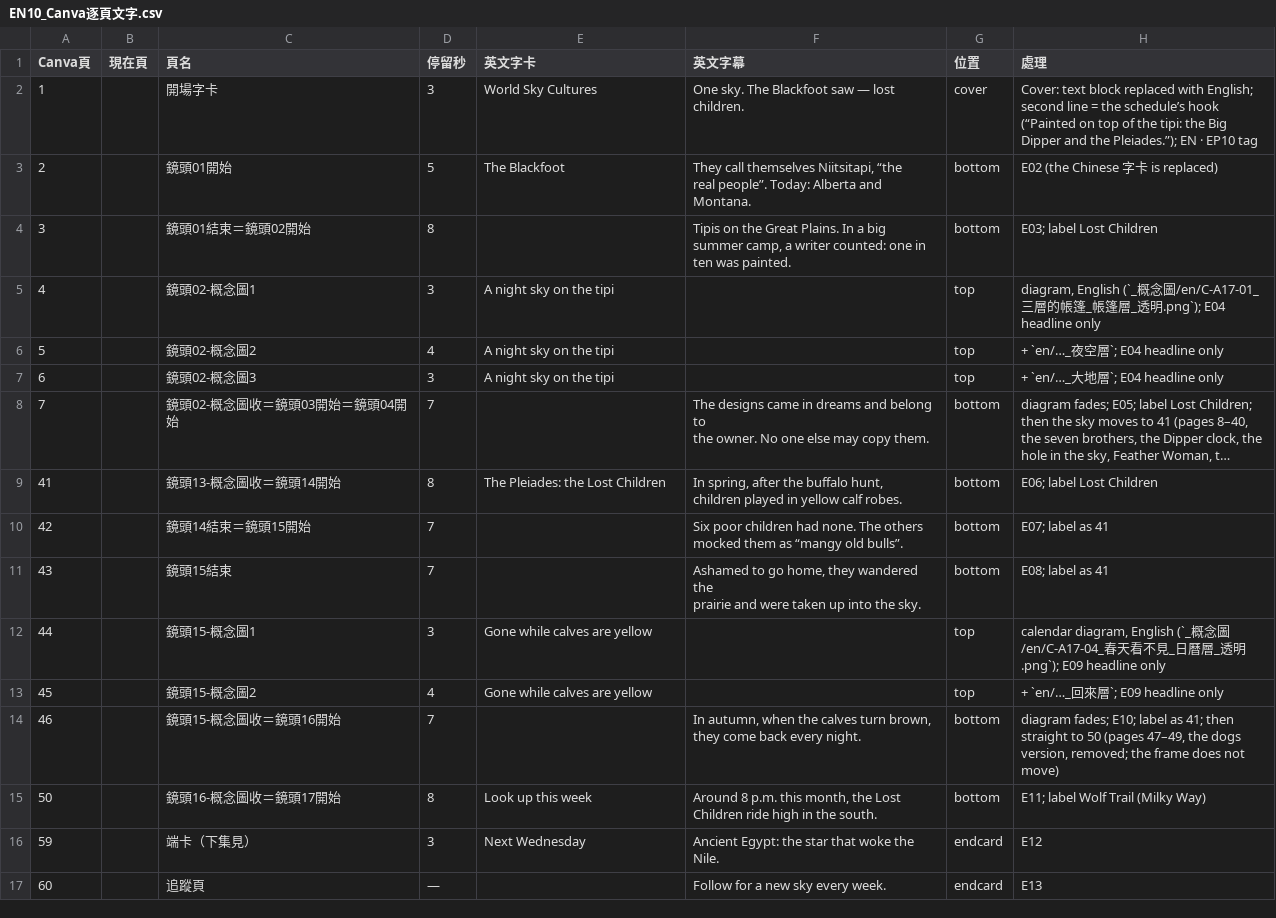
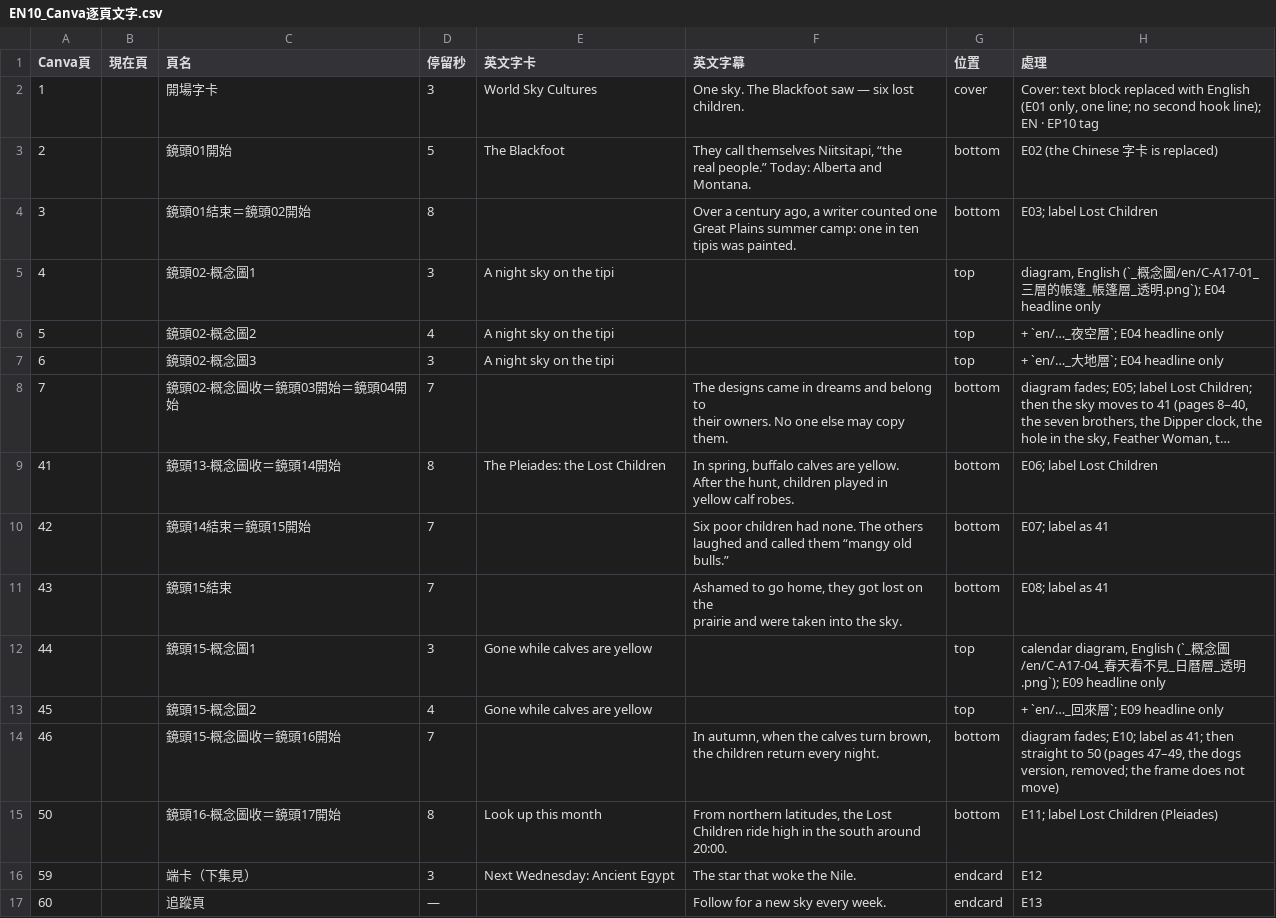
Before and after one commit to Kimchi2104/NTNU-Insta, a CSV file: 05_素材/A-17_黑腳族/_英文版/EN10_Canva逐頁文字.csv, drawn as a sheet; long unchanged cells end in …; ↵ is a line break in a cell; the diff names each change by its address in the sheet, - before the commit and + after, or states it on an @@ line.

```diff
--- a/05_素材/A-17_黑腳族/_英文版/EN10_Canva逐頁文字.csv
+++ b/05_素材/A-17_黑腳族/_英文版/EN10_Canva逐頁文字.csv
-F2 (英文字幕): One sky. The Blackfoot saw — lost ↵ children.
+F2 (英文字幕): One sky. The Blackfoot saw — six lost ↵ children.
-H2 (處理): …replaced with English; second line = the schedule’s hook (“Painted on top of the tipi: the Big Dipper and the Pleiades.”); EN ·…
+H2 (處理): …replaced with English (E01 only, one line; no second hook line); EN ·…
-F3 (英文字幕): …“the ↵ real people”. Today: Alberta…
+F3 (英文字幕): …“the ↵ real people.” Today: Alberta…
-F4 (英文字幕): Tipis on the Great Plains. In a big ↵ summer camp, a writer counted: one in ↵ ten was painted.
+F4 (英文字幕): Over a century ago, a writer counted one ↵ Great Plains summer camp: one in ten ↵ tipis was painted.
-F8 (英文字幕): …belong to ↵ the owner. No one…
+F8 (英文字幕): …belong to ↵ their owners. No one…
-F9 (英文字幕): In spring, after the buffalo hunt, ↵ children…
+F9 (英文字幕): In spring, buffalo calves are yellow. ↵ After the hunt, children…
-F10 (英文字幕): …The others ↵ mocked them as “mangy old bulls”.
+F10 (英文字幕): …The others ↵ laughed and called them “mangy old ↵ bulls.”
-F11 (英文字幕): …home, they wandered the ↵ prairie and were taken up into the…
+F11 (英文字幕): …home, they got lost on the ↵ prairie and were taken into the…
-F14 (英文字幕): …turn brown, ↵ they come back every night.
+F14 (英文字幕): …turn brown, ↵ the children return every night.
-E15 (英文字卡): Look up this week
+E15 (英文字卡): Look up this month
-F15 (英文字幕): Around 8 p.m. this month, the Lost ↵ Children ride high in the south.
+F15 (英文字幕): From northern latitudes, the Lost ↵ Children ride high in the south around ↵ 20:00.
-H15 (處理): E11; label Wolf Trail (Milky Way)
+H15 (處理): E11; label Lost Children (Pleiades)
-E16 (英文字卡): Next Wednesday
+E16 (英文字卡): Next Wednesday: Ancient Egypt
-F16 (英文字幕): Ancient Egypt: the star that woke the ↵ Nile.
+F16 (英文字幕): The star that woke the Nile.
```
Also changed, not shown: 06_發布月曆/節目表_萬國星空_英文版.csv, 9 other files.
